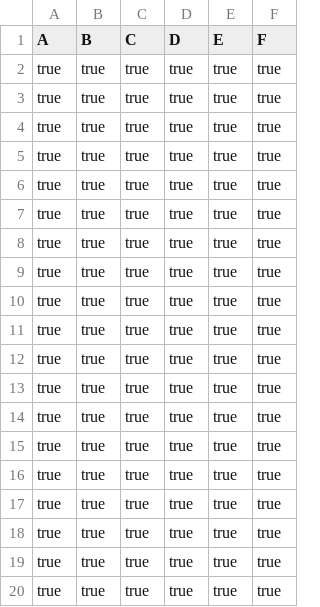
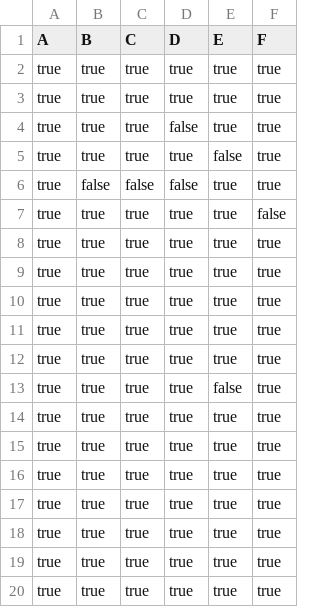
Before and after one commit to T-Atlas/EBU6304_G058_flight, a CSV file: data/csv/flightSeat/MU8653_2022-05-28.csv, drawn as a sheet; only a part is shown; removed rows and columns are numbered as before the commit, all else as after; the diff names each change by its address in the sheet, - before the commit and + after, or states it on an @@ line.

```diff
--- a/data/csv/flightSeat/MU8653_2022-05-28.csv
+++ b/data/csv/flightSeat/MU8653_2022-05-28.csv
@@ row 8 moved to row 2: true @@
@@ row 9 moved to row 3: true @@
+row 4: true | true | true | false | true | true
+row 5: true | true | true | true | false | true
+row 6: true | false | false | false | true | true
+row 7: true | true | true | true | true | false
-E13 (E): true
+E13 (E): false
-row 10: true | true | true | true | true | true
-row 11: true | true | true | true | true | true
-row 12: true | true | true | true | true | true
-row 13: true | true | true | true | true | true
```
Also changed, not shown: data/csv/Reservation.csv, data/csv/flightSeat/MH8633_2022-09-11.csv, 16 other files.
